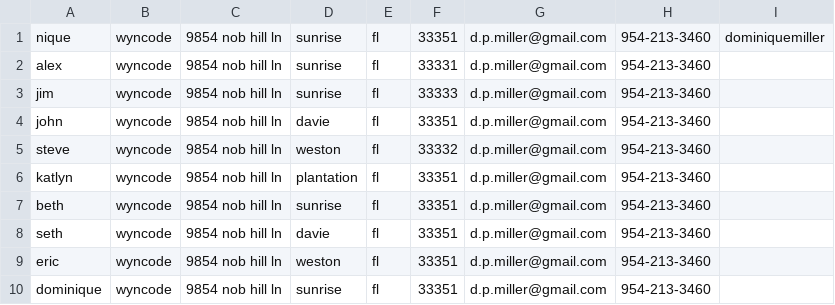
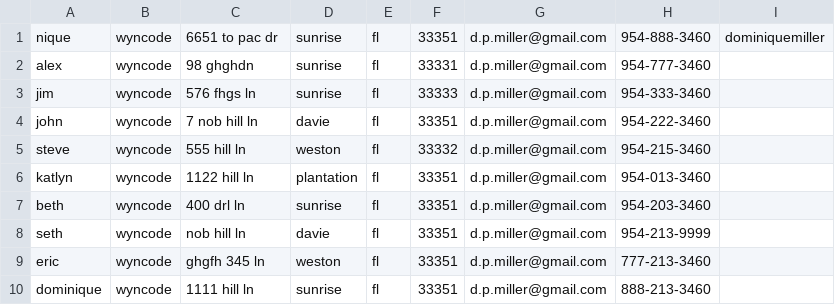
Before and after one commit to dominiquemiller/contact_manager, a CSV file: contacts.csv, drawn as a sheet.

Commit message:
fixed fake data

```diff
--- a/contacts.csv
+++ b/contacts.csv
@@ -1,10 +1,10 @@
-nique, wyncode, 9854 nob hill ln, sunrise, fl, 33351, d.p.miller@gmail.com, 954-213-3460,dominiquemiller,,,
-alex, wyncode, 9854 nob hill ln, sunrise, fl, 33331, d.p.miller@gmail.com, 954-213-3460
-jim, wyncode, 9854 nob hill ln, sunrise, fl, 33333, d.p.miller@gmail.com, 954-213-3460
-john, wyncode, 9854 nob hill ln, davie, fl, 33351, d.p.miller@gmail.com, 954-213-3460
-steve, wyncode, 9854 nob hill ln, weston, fl, 33332, d.p.miller@gmail.com, 954-213-3460
-katlyn, wyncode, 9854 nob hill ln, plantation, fl, 33351, d.p.miller@gmail.com, 954-213-3460
-beth, wyncode, 9854 nob hill ln, sunrise, fl, 33351, d.p.miller@gmail.com, 954-213-3460
-seth, wyncode, 9854 nob hill ln, davie, fl, 33351, d.p.miller@gmail.com, 954-213-3460
-eric, wyncode, 9854 nob hill ln, weston, fl, 33351, d.p.miller@gmail.com, 954-213-3460
-dominique, wyncode, 9854 nob hill ln, sunrise, fl, 33351, d.p.miller@gmail.com, 954-213-3460
+nique, wyncode, 6651 to pac dr, sunrise, fl, 33351, d.p.miller@gmail.com, 954-888-3460,dominiquemiller,,,
+alex, wyncode, 98 ghghdn, sunrise, fl, 33331, d.p.miller@gmail.com, 954-777-3460
+jim, wyncode, 576 fhgs ln, sunrise, fl, 33333, d.p.miller@gmail.com, 954-333-3460
+john, wyncode, 7 nob hill ln, davie, fl, 33351, d.p.miller@gmail.com, 954-222-3460
+steve, wyncode, 555 hill ln, weston, fl, 33332, d.p.miller@gmail.com, 954-215-3460
+katlyn, wyncode, 1122 hill ln, plantation, fl, 33351, d.p.miller@gmail.com, 954-013-3460
+beth, wyncode, 400 drl ln, sunrise, fl, 33351, d.p.miller@gmail.com, 954-203-3460
+seth, wyncode,  nob hill ln, davie, fl, 33351, d.p.miller@gmail.com, 954-213-9999
+eric, wyncode, ghgfh 345 ln, weston, fl, 33351, d.p.miller@gmail.com, 777-213-3460
+dominique, wyncode, 1111 hill ln, sunrise, fl, 33351, d.p.miller@gmail.com, 888-213-3460
```
Also changed, not shown: 1 other file.
